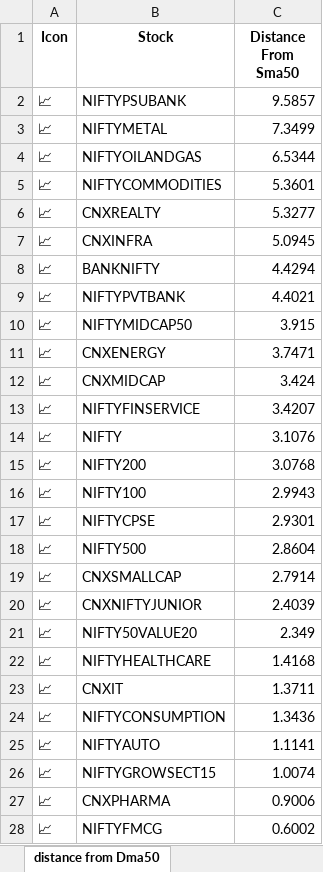
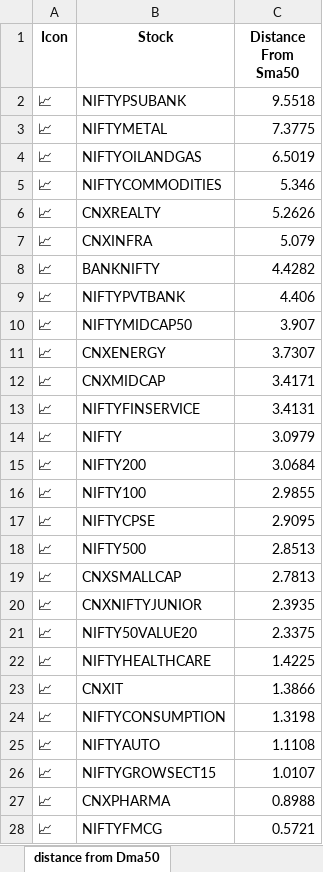
Before and after one commit to twyvernss/market-health-data, an Excel workbook: market_health_data.xlsx, sheet distance from Dma50, drawn as a sheet; only a part is shown; values as stored, in another font and other column widths than the file's, no borders; the diff covers the shown part only; the diff names each change by its address in the sheet, - before the commit and + after, or states it on an @@ line.

```diff
--- a/market_health_data.xlsx (sheet distance from Dma50)
+++ b/market_health_data.xlsx (sheet distance from Dma50)
-C2 (Distance From Sma50): 9.5857
+C2 (Distance From Sma50): 9.5518
-C3 (Distance From Sma50): 7.3499
+C3 (Distance From Sma50): 7.3775
-C4 (Distance From Sma50): 6.5344
+C4 (Distance From Sma50): 6.5019
-C5 (Distance From Sma50): 5.3601
+C5 (Distance From Sma50): 5.346
-C6 (Distance From Sma50): 5.3277
+C6 (Distance From Sma50): 5.2626
-C7 (Distance From Sma50): 5.0945
+C7 (Distance From Sma50): 5.079
-C8 (Distance From Sma50): 4.4294
+C8 (Distance From Sma50): 4.4282
-C9 (Distance From Sma50): 4.4021
+C9 (Distance From Sma50): 4.406
-C10 (Distance From Sma50): 3.915
+C10 (Distance From Sma50): 3.907
-C11 (Distance From Sma50): 3.7471
+C11 (Distance From Sma50): 3.7307
-C12 (Distance From Sma50): 3.424
+C12 (Distance From Sma50): 3.4171
-C13 (Distance From Sma50): 3.4207
+C13 (Distance From Sma50): 3.4131
-C14 (Distance From Sma50): 3.1076
+C14 (Distance From Sma50): 3.0979
-C15 (Distance From Sma50): 3.0768
+C15 (Distance From Sma50): 3.0684
-C16 (Distance From Sma50): 2.9943
+C16 (Distance From Sma50): 2.9855
-C17 (Distance From Sma50): 2.9301
+C17 (Distance From Sma50): 2.9095
-C18 (Distance From Sma50): 2.8604
+C18 (Distance From Sma50): 2.8513
-C19 (Distance From Sma50): 2.7914
+C19 (Distance From Sma50): 2.7813
-C20 (Distance From Sma50): 2.4039
+C20 (Distance From Sma50): 2.3935
-C21 (Distance From Sma50): 2.349
+C21 (Distance From Sma50): 2.3375
-C22 (Distance From Sma50): 1.4168
+C22 (Distance From Sma50): 1.4225
-C23 (Distance From Sma50): 1.3711
+C23 (Distance From Sma50): 1.3866
-C24 (Distance From Sma50): 1.3436
+C24 (Distance From Sma50): 1.3198
-C25 (Distance From Sma50): 1.1141
+C25 (Distance From Sma50): 1.1108
-C26 (Distance From Sma50): 1.0074
+C26 (Distance From Sma50): 1.0107
-C27 (Distance From Sma50): 0.9006
+C27 (Distance From Sma50): 0.8988
-C28 (Distance From Sma50): 0.6002
+C28 (Distance From Sma50): 0.5721
```
Also changed, not shown: 2 edited cells elsewhere in this sheet, sheet Top Gainers, sheet Top Losers, sheet 1 Month Performance, sheet Metadata.
